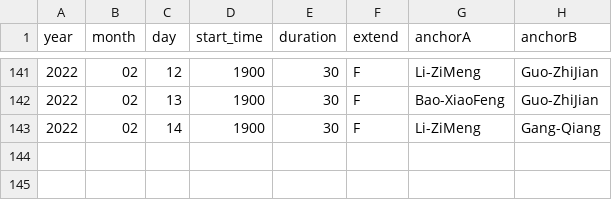
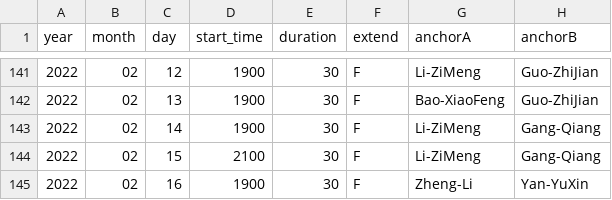
Before and after one commit to xueke114/XinWenLianBo, a CSV file: duration.csv, drawn as a sheet; only a part is shown, gaps mark what is left out; the diff names each change by its address in the sheet, - before the commit and + after, or states it on an @@ line.

Commit message:
提交2022/02/15-16

```diff
--- a/duration.csv
+++ b/duration.csv
+row 144: 2022 | 02 | 15 | 2100 | 30 | F | Li-ZiMeng | Gang-Qiang
+row 145: 2022 | 02 | 16 | 1900 | 30 | F | Zheng-Li | Yan-YuXin
```
